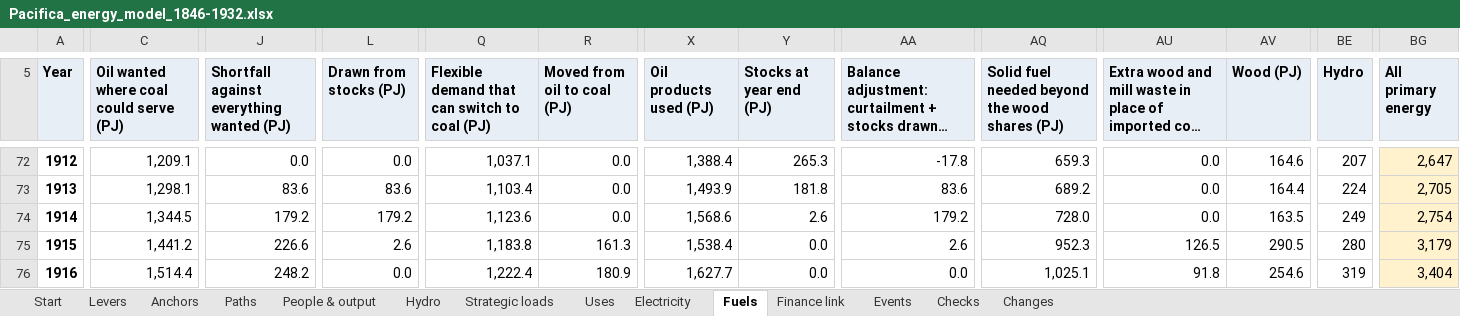
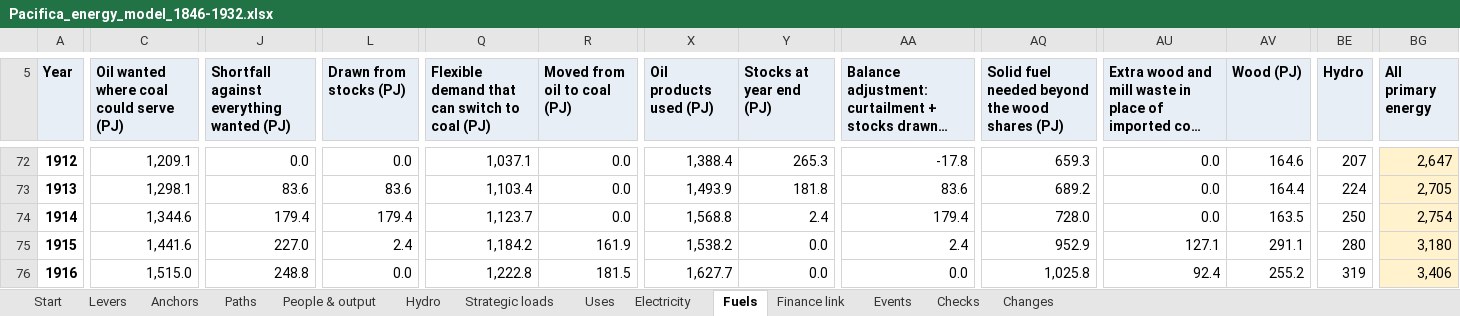
Before and after one commit to c-voelkle/pacifica, an Excel workbook: energy/Pacifica_energy_model_1846-1932.xlsx, sheet Fuels, drawn as a sheet; only a part is shown, gaps mark what is left out; long unchanged cells end in …; values as stored, in another font and other column widths than the file's, no borders; the diff covers the shown part only; the diff names each change by its address in the sheet, - before the commit and + after, or states it on an @@ line.

```diff
--- a/energy/Pacifica_energy_model_1846-1932.xlsx (sheet Fuels)
+++ b/energy/Pacifica_energy_model_1846-1932.xlsx (sheet Fuels)
-C74: 1,344.5
+C74: 1,344.6
-J74: 179.2
+J74: 179.4
-L74 (Drawn from stocks (PJ)): 179.2
+L74 (Drawn from stocks (PJ)): 179.4
-Q74: 1,123.6
+Q74: 1,123.7
-X74 (Oil products used (PJ)): 1,568.6
+X74 (Oil products used (PJ)): 1,568.8
-Y74 (Stocks at year end (PJ)): 2.6
+Y74 (Stocks at year end (PJ)): 2.4
-AA74: 179.2
+AA74: 179.4
-BE74 (Hydro): 249
+BE74 (Hydro): 250
-C75: 1,441.2
+C75: 1,441.6
-J75: 226.6
+J75: 227.0
-L75 (Drawn from stocks (PJ)): 2.6
+L75 (Drawn from stocks (PJ)): 2.4
-Q75: 1,183.8
+Q75: 1,184.2
-R75 (Moved from oil to coal (PJ)): 161.3
+R75 (Moved from oil to coal (PJ)): 161.9
-X75 (Oil products used (PJ)): 1,538.4
+X75 (Oil products used (PJ)): 1,538.2
-AA75: 2.6
+AA75: 2.4
-AQ75: 952.3
+AQ75: 952.9
-AU75: 126.5
+AU75: 127.1
-AV75 (Wood (PJ)): 290.5
+AV75 (Wood (PJ)): 291.1
-BG75 (All primary energy): 3,179
+BG75 (All primary energy): 3,180
-C76: 1,514.4
+C76: 1,515.0
-J76: 248.2
+J76: 248.8
-Q76: 1,222.4
+Q76: 1,222.8
-R76 (Moved from oil to coal (PJ)): 180.9
+R76 (Moved from oil to coal (PJ)): 181.5
-AQ76: 1,025.1
+AQ76: 1,025.8
-AU76: 91.8
+AU76: 92.4
-AV76 (Wood (PJ)): 254.6
+AV76 (Wood (PJ)): 255.2
-BG76 (All primary energy): 3,404
+BG76 (All primary energy): 3,406
```
Also changed, not shown: 244 edited cells elsewhere in this sheet, sheet Electricity, sheet Paths, sheet Uses, sheet Finance link, sheet Start, sheet Strategic loads, 4 more sheets, formulas that keep their value, 4 other files.
